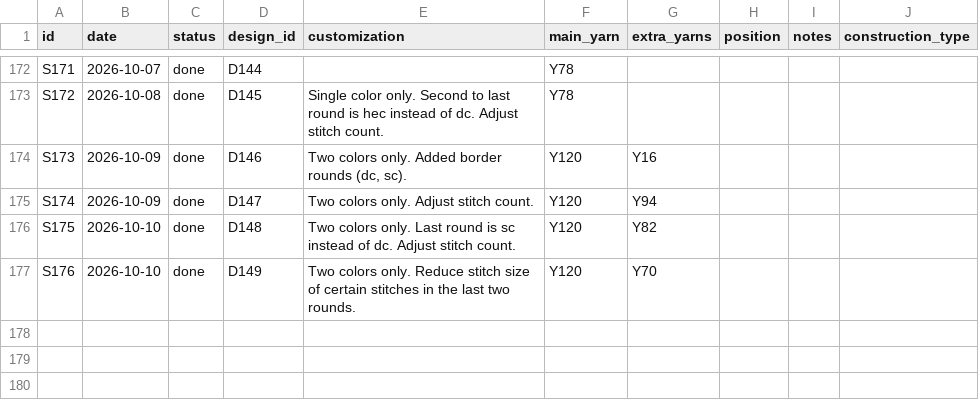
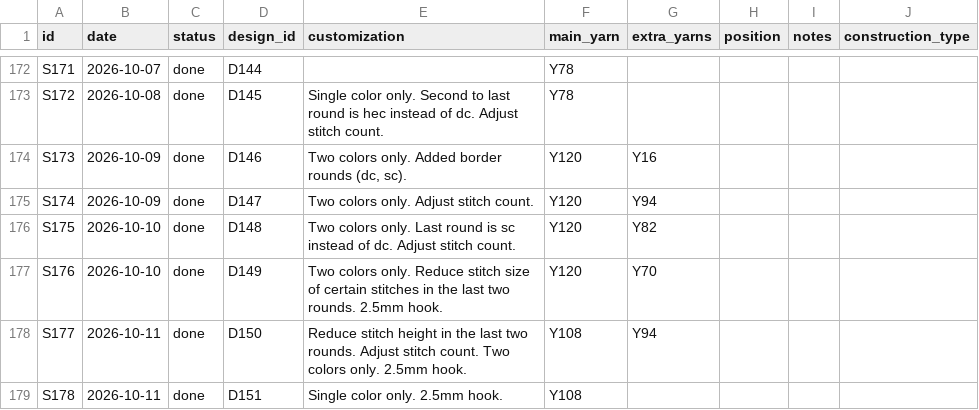
Before and after one commit to anhtr/grannydb, a CSV file: data/squares.csv, drawn as a sheet; only a part is shown, gaps mark what is left out.

Commit message:
Update 2 designs, update 3 squares, update 1 yarn
- save designs/D150 — Name: 45 Falling Snow, Source: SRC07, Construction: solid, Notes: Page 100
- save squares/S177 — Date: 2026-10-11, Status: done, Design: D150, Customization: Reduce stitch height in the last two rounds. Adjust stitch count. Two colors only. 2.5mm hook., Main colour: Y108, Extra colours: Y94
- save squares/S176 — Customization: Two colors only. Reduce stitch size of certain stitches in the last two rounds. 2.5mm hook.
- save designs/D151 — Name: Pastel Grid, Source: SRC06, Construction: holey, Notes: Page 22
- save squares/S178 — Date: 2026-10-11, Status: done, Design: D151, Customization: Single color only. 2.5mm hook., Main colour: Y108
- save yarns/Y108 — Skeins left: 1

```diff
--- a/data/squares.csv
+++ b/data/squares.csv
@@ -178,2 +178,4 @@ S174,2026-10-09,done,D147,Two colors only. Adjust stitch count.,Y120,Y94,,,
 S175,2026-10-10,done,D148,Two colors only. Last round is sc instead of dc. Adjust stitch count.,Y120,Y82,,,
-S176,2026-10-10,done,D149,Two colors only. Reduce stitch size of certain stitches in the last two rounds.,Y120,Y70,,,
+S176,2026-10-10,done,D149,Two colors only. Reduce stitch size of certain stitches in the last two rounds. 2.5mm hook.,Y120,Y70,,,
+S177,2026-10-11,done,D150,Reduce stitch height in the last two rounds. Adjust stitch count. Two colors only. 2.5mm hook.,Y108,Y94,,,
+S178,2026-10-11,done,D151,Single color only. 2.5mm hook.,Y108,,,,
```
Also changed, not shown: data/designs.csv, data/yarns.csv.
